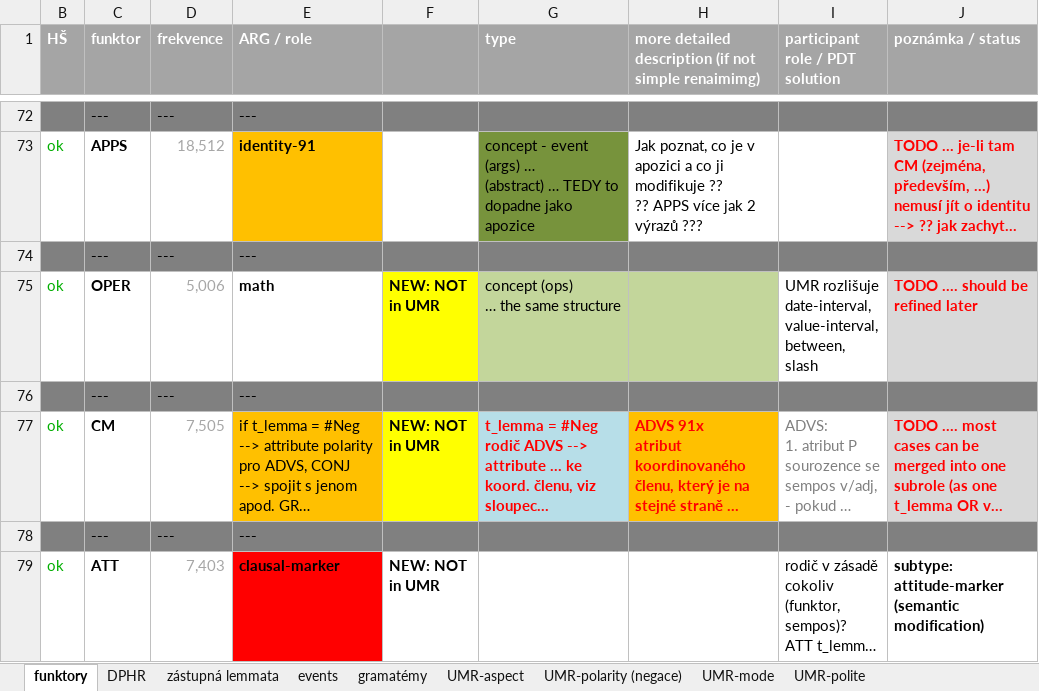
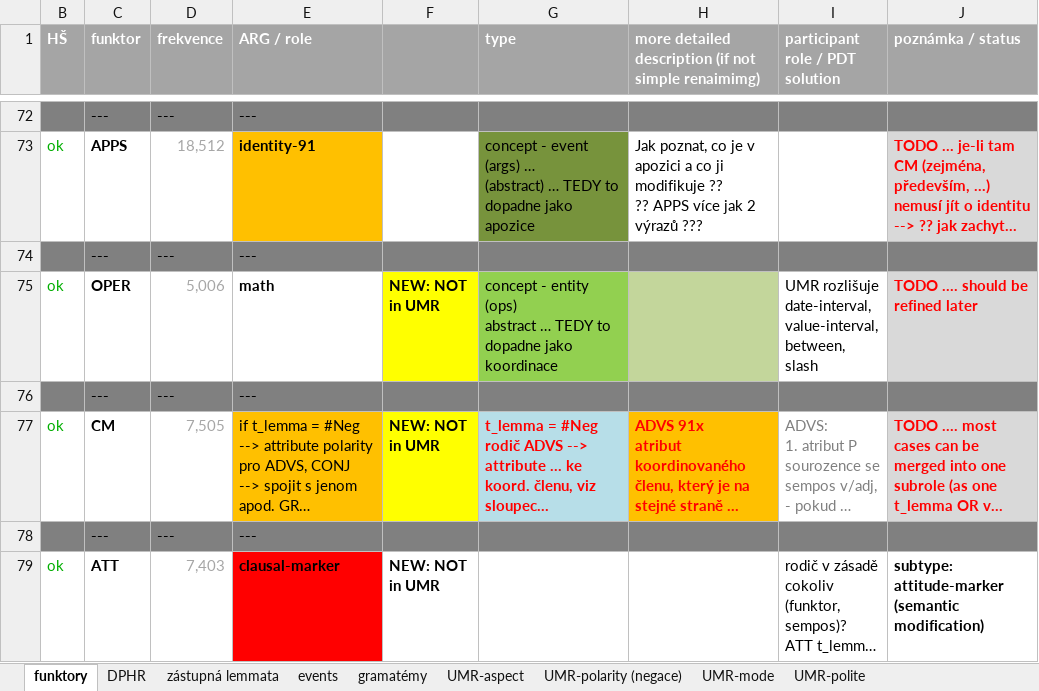
Before and after one commit to ufal/UMR, an Excel workbook: tecto2umr/pdt-c-functors-to-args.xlsx, sheet funktory, drawn as a sheet; only a part is shown, gaps mark what is left out; long unchanged cells end in …; values as stored, in another font and other column widths than the file's, no borders; ↵ is a line break in a cell; the diff names each change by its address in the sheet, - before the commit and + after, or states it on an @@ line.

Commit message:
release notes (part)

```diff
--- a/tecto2umr/pdt-c-functors-to-args.xlsx (sheet funktory)
+++ b/tecto2umr/pdt-c-functors-to-args.xlsx (sheet funktory)
-G75 (type): concept (ops) ↵ … the same structure
+G75 (type): concept - entity (ops) ↵ abstract … TEDY to dopadne jako koordinace
-G75 fill: #C3D69B
+G75 fill: #92D050
```
Also changed, not shown: 2 other files.
